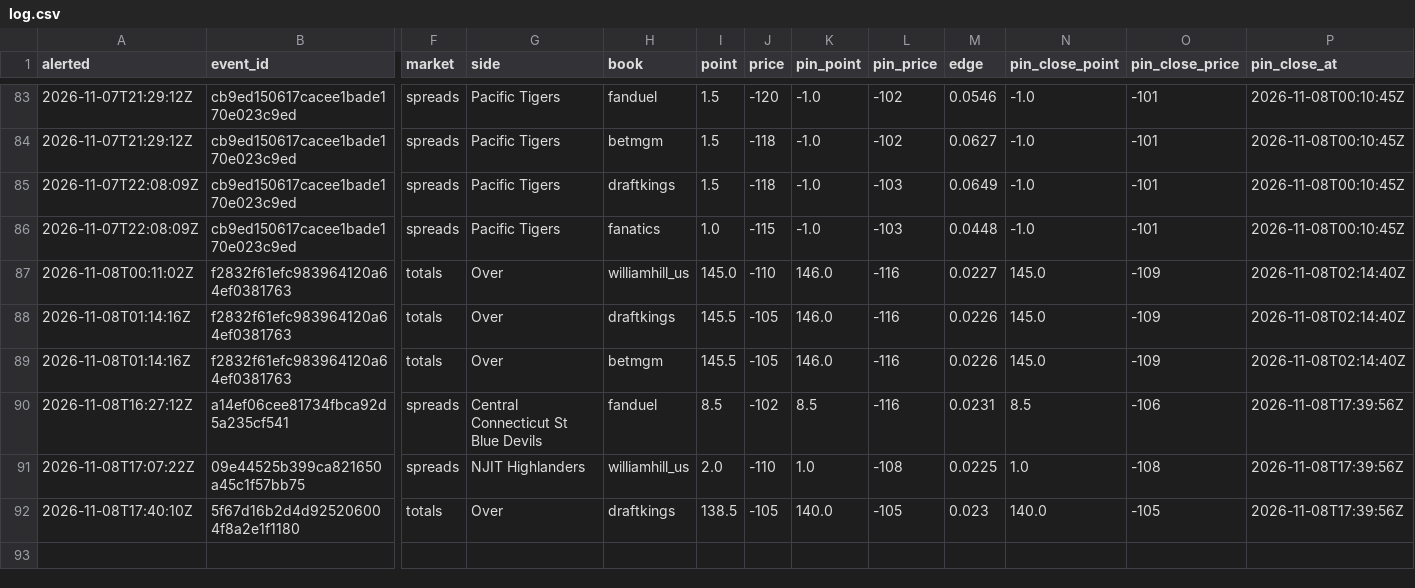
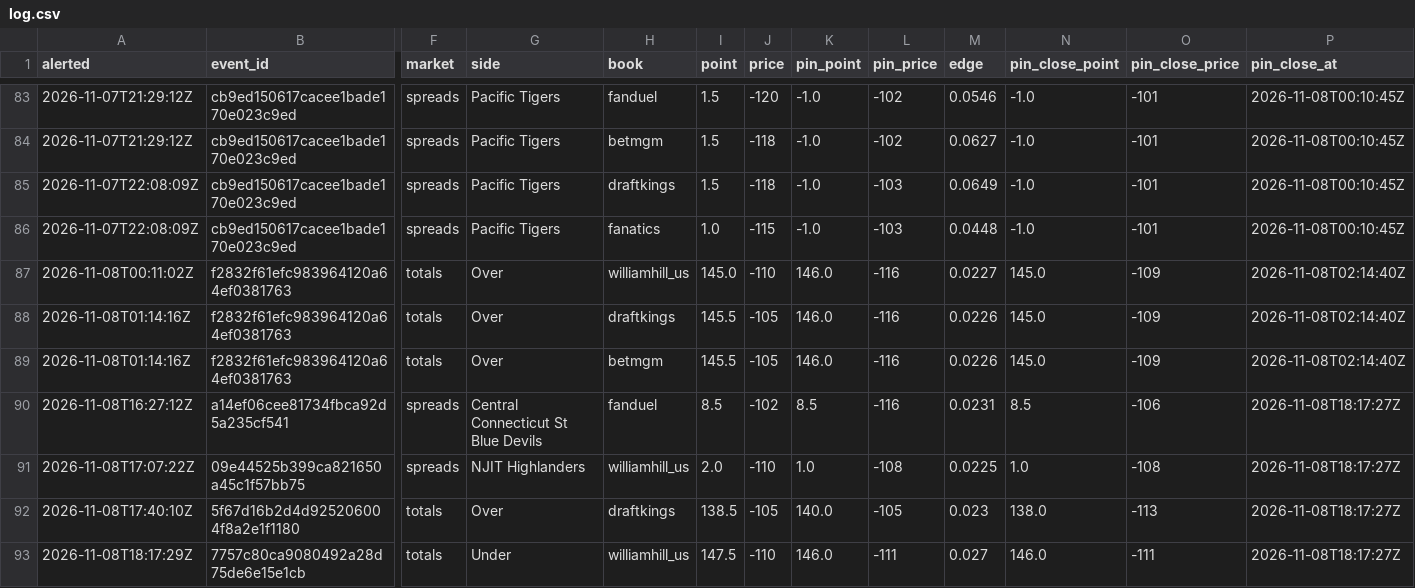
Before and after one commit to psturo77/cbb-data, a CSV file: steam/log.csv, drawn as a sheet; only a part is shown, gaps mark what is left out; rows hold the shown columns only; the diff names each change by its address in the sheet, - before the commit and + after, or states it on an @@ line.

```diff
--- a/steam/log.csv
+++ b/steam/log.csv
-P90:P92 (pin_close_at): 2026-11-08T17:39:56Z
+P90:P92 (pin_close_at): 2026-11-08T18:17:27Z
-N92 (pin_close_point): 140.0
+N92 (pin_close_point): 138.0
-O92 (pin_close_price): -105
+O92 (pin_close_price): -113
+row 93: 2026-11-08T18:17:29Z | 7757c80ca9080492a28d75de6e15e1cb | totals | Under | williamhill_us | 147.5 | -110 | 146.0 | -111 | 0.027 | 146.0 | -111 | 2026-11-08T18:17:27Z
```
